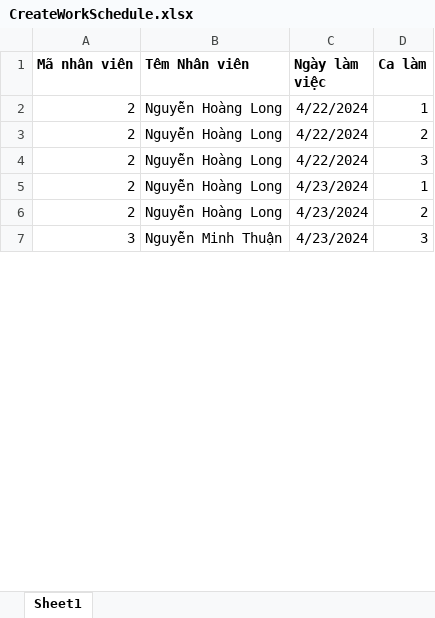
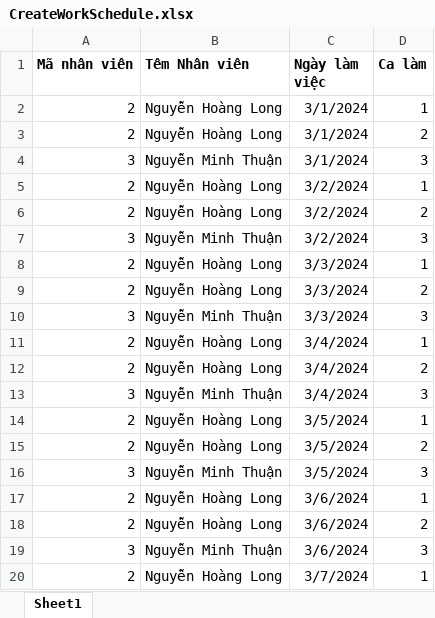
Before and after one commit to LongBOTT/cafe_application, an Excel workbook: src/main/java/com/coffee/ImportExcel/excel_ template/CreateWorkSchedule.xlsx, sheet Sheet1, drawn as a sheet; only a part is shown; values as stored, in another font and other column widths than the file's, no borders; addresses are those after the commit; the diff covers the shown part only; the diff names each change by its address in the sheet, - before the commit and + after, or states it on an @@ line.

```diff
--- a/src/main/java/com/coffee/ImportExcel/excel_ template/CreateWorkSchedule.xlsx (sheet Sheet1)
+++ b/src/main/java/com/coffee/ImportExcel/excel_ template/CreateWorkSchedule.xlsx (sheet Sheet1)
+row 2: 2 | Nguyễn Hoàng Long | 3/1/2024 | 1
+row 3: 2 | Nguyễn Hoàng Long | 3/1/2024 | 2
+row 4: 3 | Nguyễn Minh Thuận | 3/1/2024 | 3
-C5:C6 (Ngày làm việc): 4/22/2024
+C5:C6 (Ngày làm việc): 3/2/2024
+row 7: 3 | Nguyễn Minh Thuận | 3/2/2024 | 3
-C8 (Ngày làm việc): 4/22/2024
+C8 (Ngày làm việc): 3/3/2024
-D8 (Ca làm): 3
+D8 (Ca làm): 1
+row 9: 2 | Nguyễn Hoàng Long | 3/3/2024 | 2
+row 10: 3 | Nguyễn Minh Thuận | 3/3/2024 | 3
-C11:C13 (Ngày làm việc): 4/23/2024
+C11:C13 (Ngày làm việc): 3/4/2024
+row 14: 2 | Nguyễn Hoàng Long | 3/5/2024 | 1
+row 15: 2 | Nguyễn Hoàng Long | 3/5/2024 | 2
+row 16: 3 | Nguyễn Minh Thuận | 3/5/2024 | 3
+row 17: 2 | Nguyễn Hoàng Long | 3/6/2024 | 1
+row 18: 2 | Nguyễn Hoàng Long | 3/6/2024 | 2
+row 19: 3 | Nguyễn Minh Thuận | 3/6/2024 | 3
+row 20: 2 | Nguyễn Hoàng Long | 3/7/2024 | 1
```
Also changed, not shown: 245 added rows and 16 edited cells elsewhere in this sheet, 15 other files.
